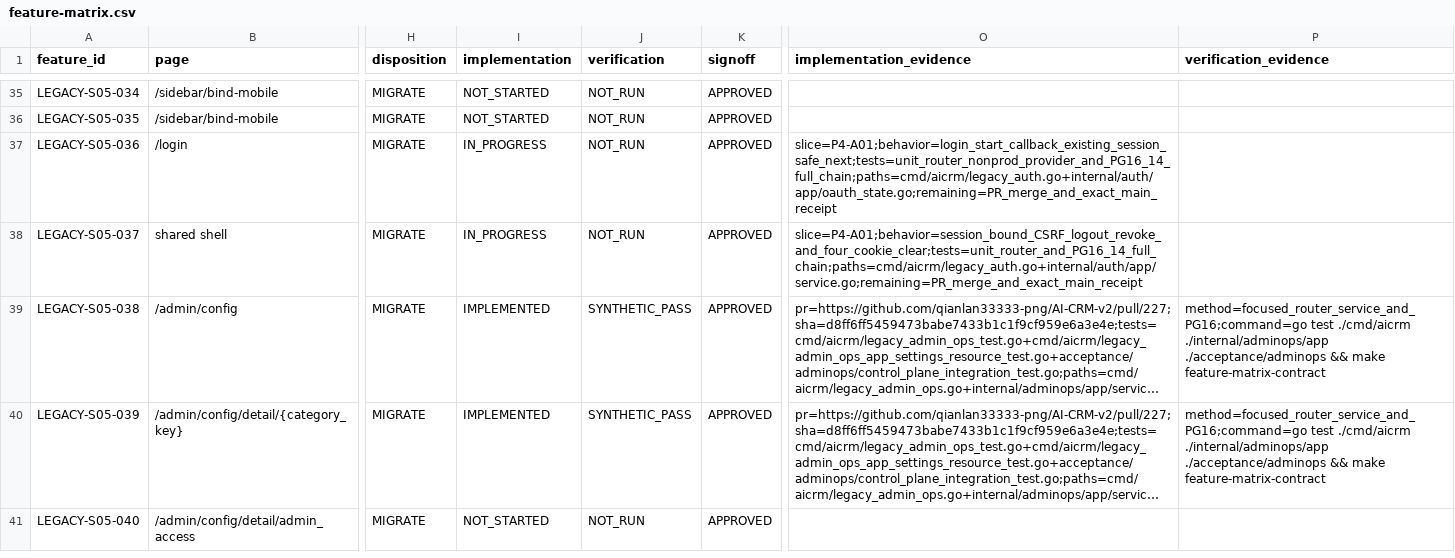
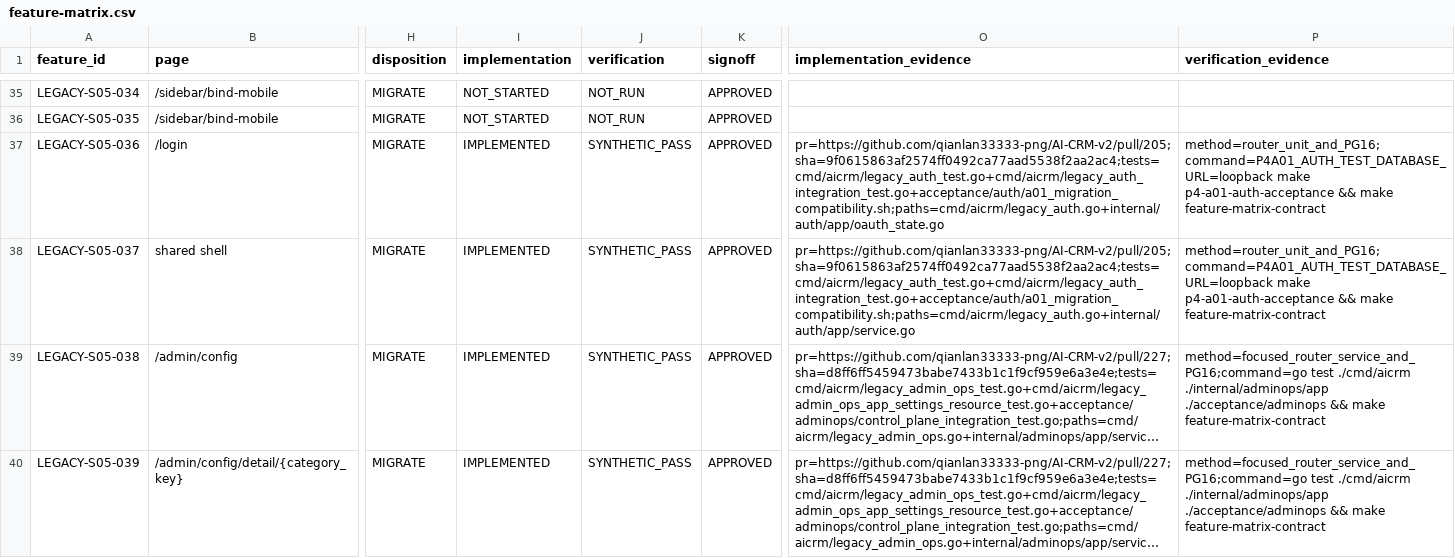
Before and after one commit to qianlan33333-png/AI-CRM-v2, a CSV file: docs/feature-matrix.csv, drawn as a sheet; only a part is shown, gaps mark what is left out; the shorter side is filled out with more unchanged rows; long unchanged cells end in …; the diff names each change by its address in the sheet, - before the commit and + after, or states it on an @@ line.

Commit message:
docs: 闭合登录与退出 P4 证据

```diff
--- a/docs/feature-matrix.csv
+++ b/docs/feature-matrix.csv
-I37:I38 (implementation): IN_PROGRESS
+I37:I38 (implementation): IMPLEMENTED
-J37:J38 (verification): NOT_RUN
+J37:J38 (verification): SYNTHETIC_PASS
-O37 (implementation_evidence): slice=P4-A01;behavior=login_start_callback_existing_session_safe_next;tests=unit_router_nonprod_provider_and_PG16_14_full_chain;paths=cmd/aicrm/legacy_auth.go+internal/auth/app/oauth_state.go;remaining=PR_merge_and_exact_main_receipt
+O37 (implementation_evidence): pr=https://github.com/qianlan33333-png/AI-CRM-v2/pull/205;sha=9f0615863af2574ff0492ca77aad5538f2aa2ac4;tests=cmd/aicrm/legacy_auth_test.go+cmd/aicrm/legacy_auth_integration_test.go+acceptance/auth/a01_migration_compatibility.sh;paths=cmd/aicrm/legacy_auth.go+internal/auth/app/oauth_state.go
-P37:P38 (verification_evidence): (empty)
+P37:P38 (verification_evidence): method=router_unit_and_PG16;command=P4A01_AUTH_TEST_DATABASE_URL=loopback make p4-a01-auth-acceptance && make feature-matrix-contract
-O38 (implementation_evidence): slice=P4-A01;behavior=session_bound_CSRF_logout_revoke_and_four_cookie_clear;tests=unit_router_and_PG16_14_full_chain;paths=cmd/aicrm/legacy_auth.go+internal/auth/app/service.go;remaining=PR_merge_and_exact_main_receipt
+O38 (implementation_evidence): pr=https://github.com/qianlan33333-png/AI-CRM-v2/pull/205;sha=9f0615863af2574ff0492ca77aad5538f2aa2ac4;tests=cmd/aicrm/legacy_auth_test.go+cmd/aicrm/legacy_auth_integration_test.go+acceptance/auth/a01_migration_compatibility.sh;paths=cmd/aicrm/legacy_auth.go+internal/auth/app/service.go
```
